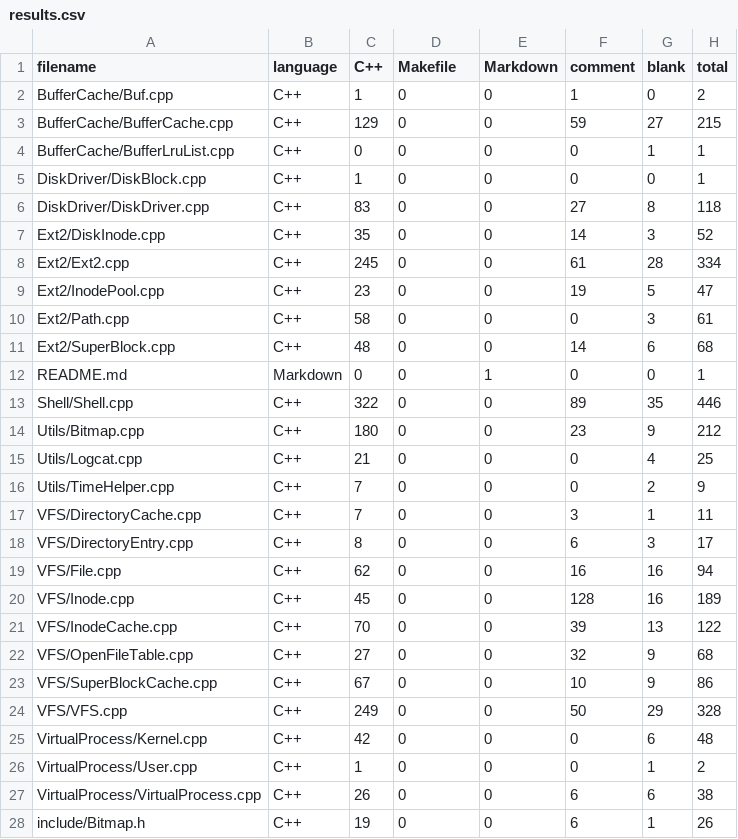
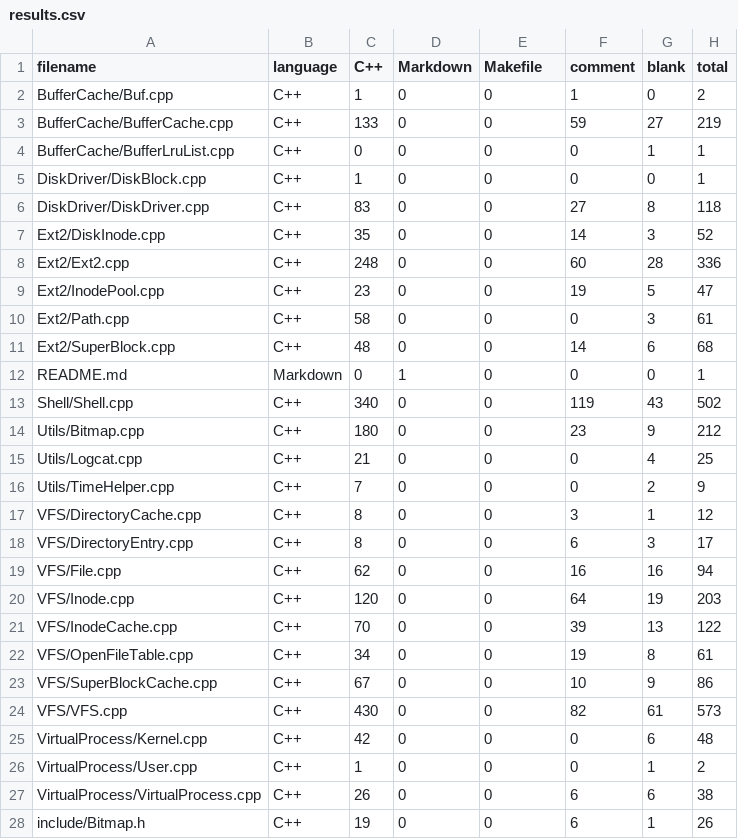
Before and after one commit to PrimeMHD/Unix-FileSystem, a CSV file: .VSCodeCounter/results.csv, drawn as a sheet; only a part is shown; the diff covers the shown part only.

```diff
--- a/.VSCodeCounter/results.csv
+++ b/.VSCodeCounter/results.csv
@@ -1,4 +1,4 @@
-filename, language, C++, Makefile, Markdown, comment, blank, total
+filename, language, C++, Markdown, Makefile, comment, blank, total
 BufferCache/Buf.cpp, C++, 1, 0, 0, 1, 0, 2
-BufferCache/BufferCache.cpp, C++, 129, 0, 0, 59, 27, 215
+BufferCache/BufferCache.cpp, C++, 133, 0, 0, 59, 27, 219
 BufferCache/BufferLruList.cpp, C++, 0, 0, 0, 0, 1, 1
@@ -7,3 +7,3 @@ DiskDriver/DiskDriver.cpp, C++, 83, 0, 0, 27, 8, 118
 Ext2/DiskInode.cpp, C++, 35, 0, 0, 14, 3, 52
-Ext2/Ext2.cpp, C++, 245, 0, 0, 61, 28, 334
+Ext2/Ext2.cpp, C++, 248, 0, 0, 60, 28, 336
 Ext2/InodePool.cpp, C++, 23, 0, 0, 19, 5, 47
@@ -11,4 +11,4 @@ Ext2/Path.cpp, C++, 58, 0, 0, 0, 3, 61
 Ext2/SuperBlock.cpp, C++, 48, 0, 0, 14, 6, 68
-README.md, Markdown, 0, 0, 1, 0, 0, 1
-Shell/Shell.cpp, C++, 322, 0, 0, 89, 35, 446
+README.md, Markdown, 0, 1, 0, 0, 0, 1
+Shell/Shell.cpp, C++, 340, 0, 0, 119, 43, 502
 Utils/Bitmap.cpp, C++, 180, 0, 0, 23, 9, 212
@@ -16,10 +16,10 @@ Utils/Logcat.cpp, C++, 21, 0, 0, 0, 4, 25
 Utils/TimeHelper.cpp, C++, 7, 0, 0, 0, 2, 9
-VFS/DirectoryCache.cpp, C++, 7, 0, 0, 3, 1, 11
+VFS/DirectoryCache.cpp, C++, 8, 0, 0, 3, 1, 12
 VFS/DirectoryEntry.cpp, C++, 8, 0, 0, 6, 3, 17
 VFS/File.cpp, C++, 62, 0, 0, 16, 16, 94
-VFS/Inode.cpp, C++, 45, 0, 0, 128, 16, 189
+VFS/Inode.cpp, C++, 120, 0, 0, 64, 19, 203
 VFS/InodeCache.cpp, C++, 70, 0, 0, 39, 13, 122
-VFS/OpenFileTable.cpp, C++, 27, 0, 0, 32, 9, 68
+VFS/OpenFileTable.cpp, C++, 34, 0, 0, 19, 8, 61
 VFS/SuperBlockCache.cpp, C++, 67, 0, 0, 10, 9, 86
-VFS/VFS.cpp, C++, 249, 0, 0, 50, 29, 328
+VFS/VFS.cpp, C++, 430, 0, 0, 82, 61, 573
 VirtualProcess/Kernel.cpp, C++, 42, 0, 0, 0, 6, 48
```
Also changed, not shown: 19 edited cells elsewhere in this file, 11 other files.
